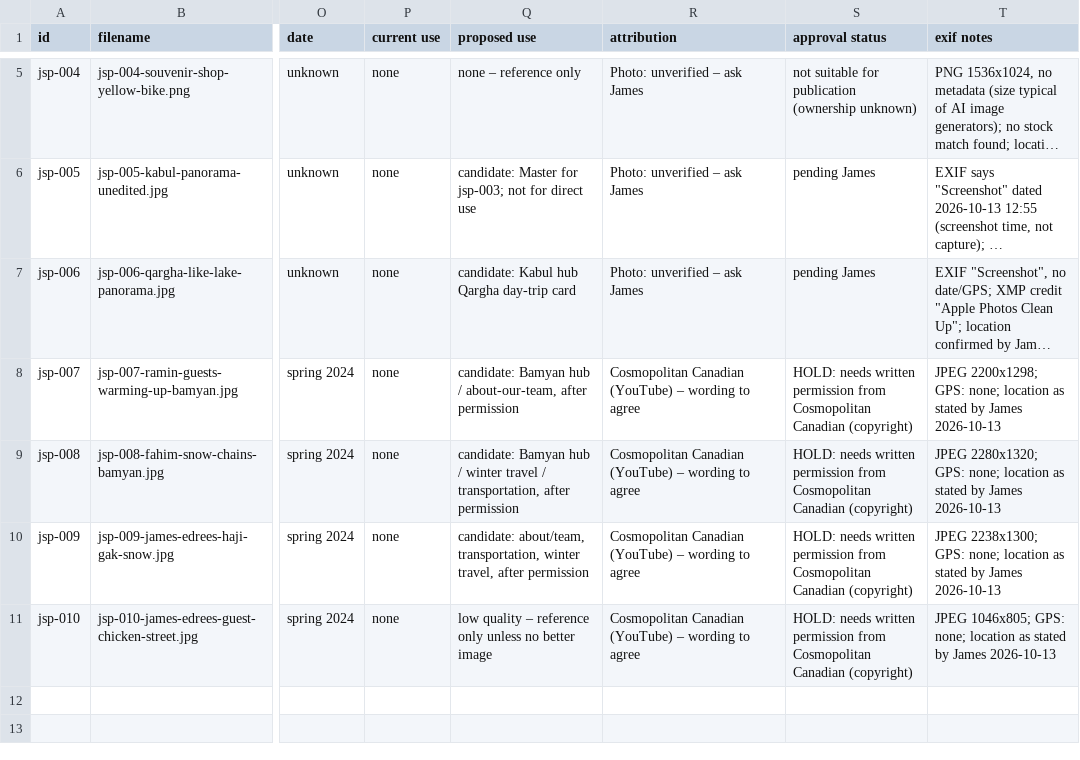
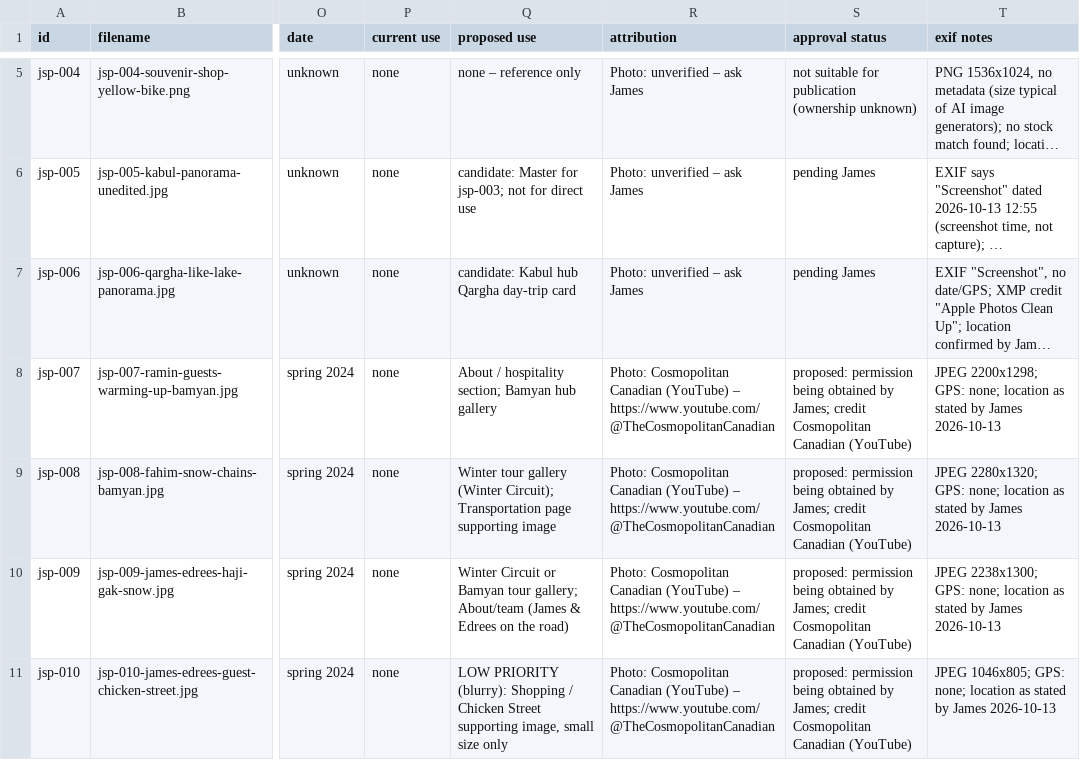
Before and after one commit to james-sidiqi/afghantours-cpanel-final-2026-09-05, a CSV file: image-library/register.csv, drawn as a sheet; only a part is shown, gaps mark what is left out; long unchanged cells end in …; the diff names each change by its address in the sheet, - before the commit and + after, or states it on an @@ line.

Commit message:
Library: jsp-007–010 proposed (permission via James), WebP candidates, placements, credit

```diff
--- a/image-library/register.csv
+++ b/image-library/register.csv
-Q8 (proposed use): candidate: Bamyan hub / about-our-team, after permission
+Q8 (proposed use): About / hospitality section; Bamyan hub gallery
-R8:R11 (attribution): Cosmopolitan Canadian (YouTube) – wording to agree
+R8:R11 (attribution): Photo: Cosmopolitan Canadian (YouTube) – https://www.youtube.com/@TheCosmopolitanCanadian
-S8:S11 (approval status): HOLD: needs written permission from Cosmopolitan Canadian (copyright)
+S8:S11 (approval status): proposed: permission being obtained by James; credit Cosmopolitan Canadian (YouTube)
-Q9 (proposed use): candidate: Bamyan hub / winter travel / transportation, after permission
+Q9 (proposed use): Winter tour gallery (Winter Circuit); Transportation page supporting image
-Q10 (proposed use): candidate: about/team, transportation, winter travel, after permission
+Q10 (proposed use): Winter Circuit or Bamyan tour gallery; About/team (James & Edrees on the road)
-Q11 (proposed use): low quality – reference only unless no better image
+Q11 (proposed use): LOW PRIORITY (blurry): Shopping / Chicken Street supporting image, small size only
```
Also changed, not shown: 8 other files.
